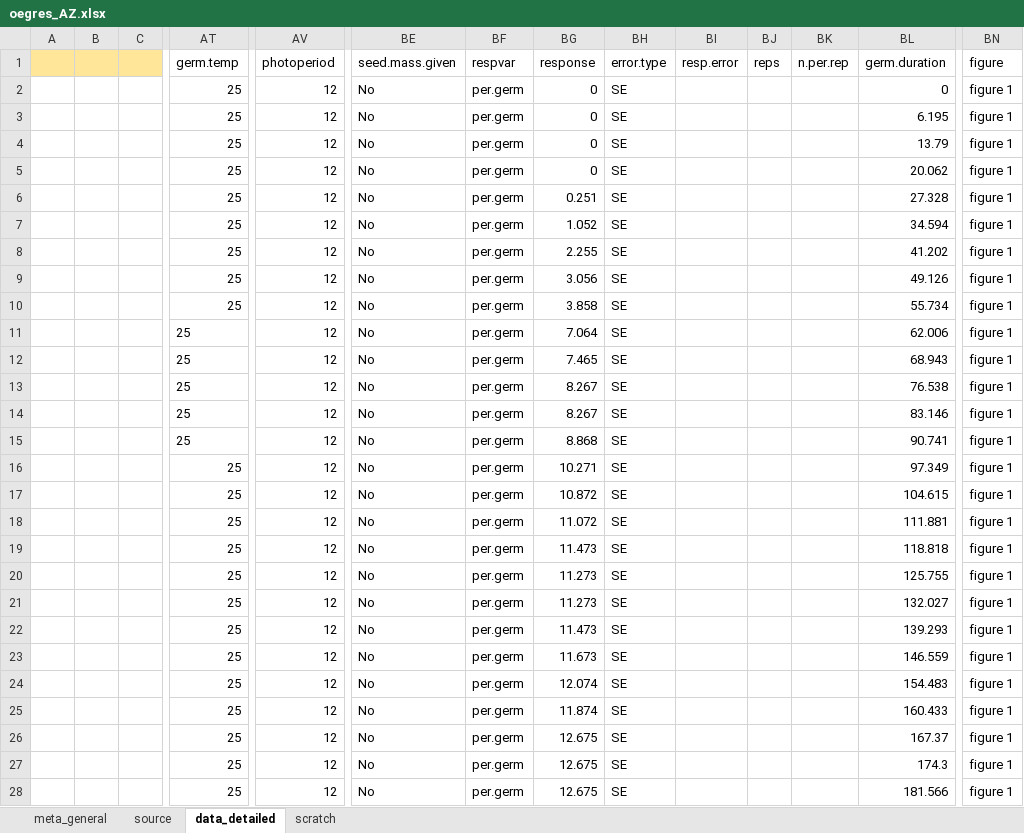
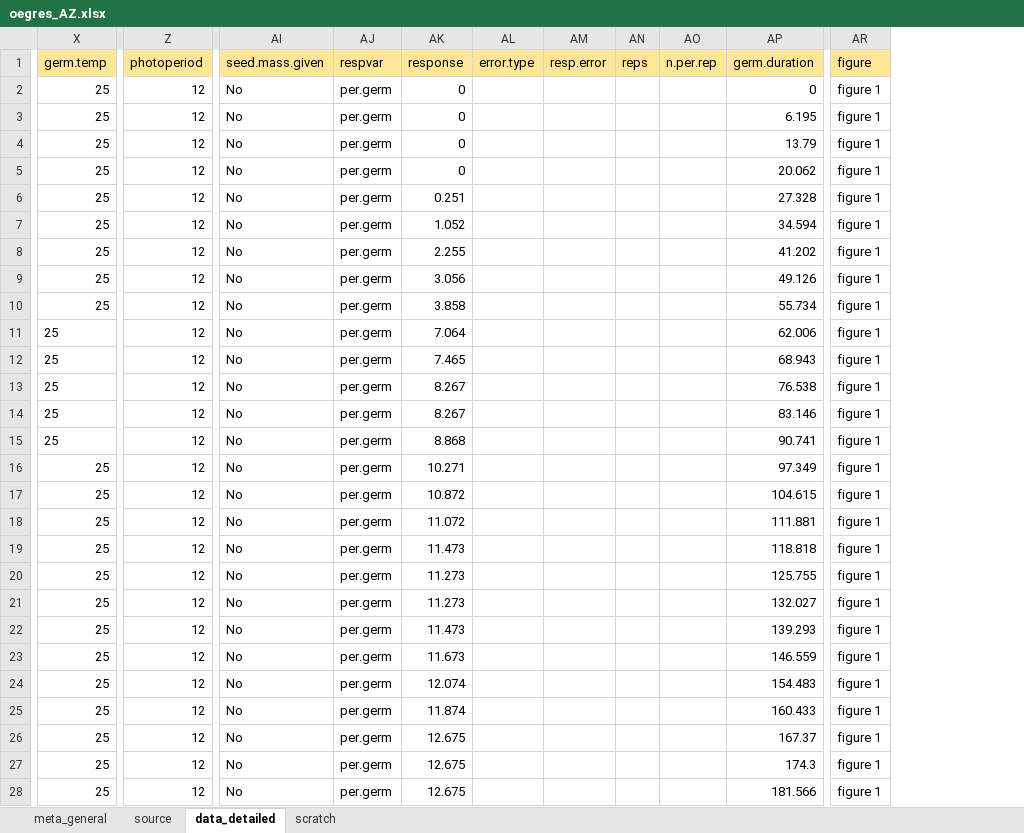
Before and after one commit to lizzieinvancouver/egret, an Excel workbook: data/oegres_AZ/oegres_AZ.xlsx, sheet data_detailed, drawn as a sheet; only a part is shown, gaps mark what is left out; values as stored, in another font and other column widths than the file's, no borders; removed rows and columns are numbered as before the commit, all else as after; the diff covers the shown part only; the diff names each change by its address in the sheet, - before the commit and + after, or states it on an @@ line.

Commit message:
sync to main branch

```diff
--- a/data/oegres_AZ/oegres_AZ.xlsx (sheet data_detailed)
+++ b/data/oegres_AZ/oegres_AZ.xlsx (sheet data_detailed)
-column A, empty
-column B, empty
-column C, empty
-X1 fill: none
+X1 fill: #FFE699
-Z1 fill: none
+Z1 fill: #FFE699
-AI1:AP1 fill: none
+AI1:AP1 fill: #FFE699
-AR1 fill: none
+AR1 fill: #FFE699
-AL2:AL28 (error.type): SE
+AL2:AL28 (error.type): (empty)
```
Also changed, not shown: 19 removed columns, 195 edited cells and cell formats elsewhere in this sheet.
